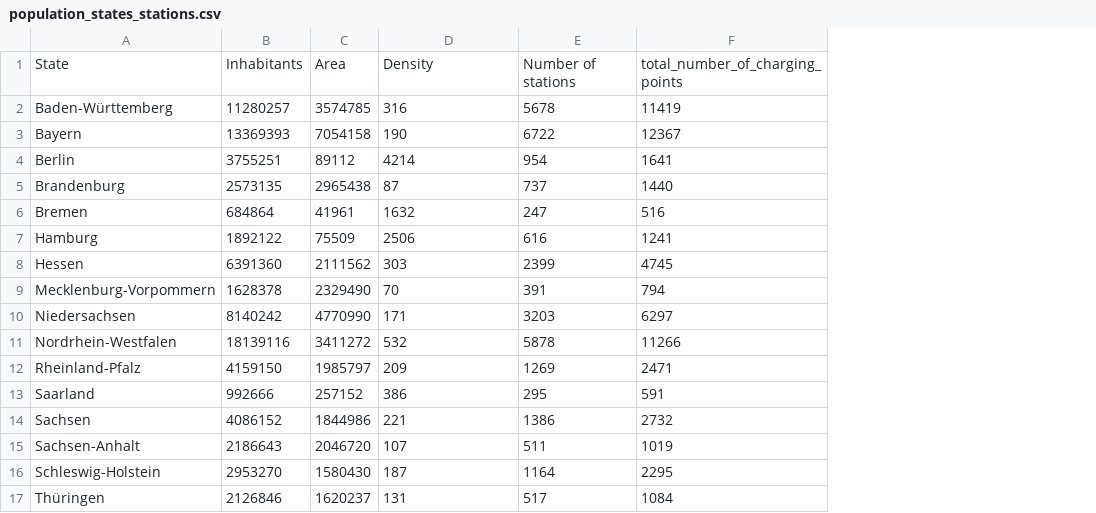
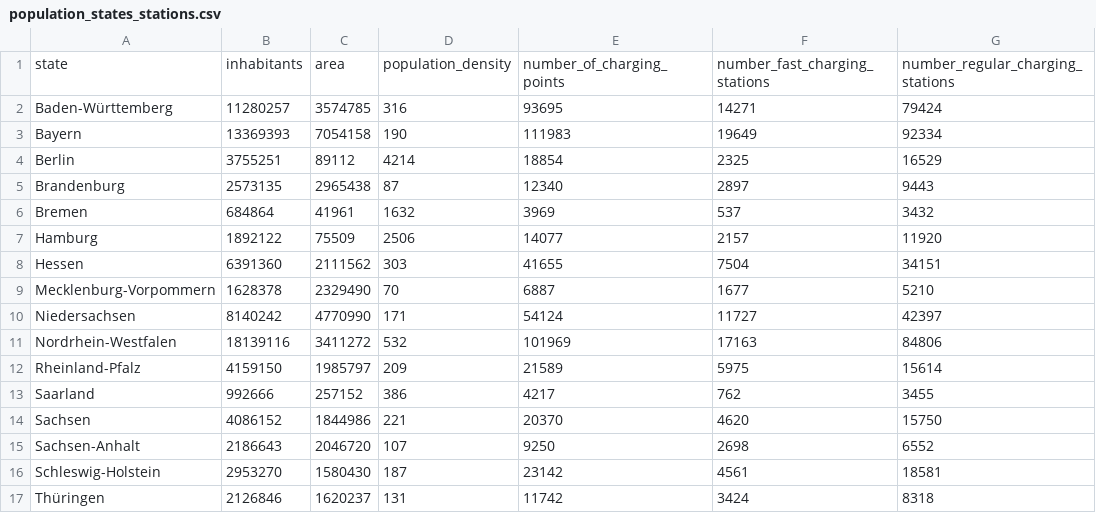
Before and after one commit to adelinerd/electric_cars, a CSV file: clean_data/population_states_stations.csv, drawn as a sheet; removed rows and columns are numbered as before the commit, all else as after; the diff names each change by its address in the sheet, - before the commit and + after, or states it on an @@ line.

Commit message:
Major corrections - corrected some notebooks - added more columns to the final dataset - added some images

```diff
--- a/clean_data/population_states_stations.csv
+++ b/clean_data/population_states_stations.csv
-column E, rows 2-17: 5678 | 6722 | 954 | 737 | 247 | 616 | 2399 | 391 | 3203 | 5878 | 1269 | 295 | 1386 | 511 | 1164 | 517
-column F, rows 2-17: 11419 | 12367 | 1641 | 1440 | 516 | 1241 | 4745 | 794 | 6297 | 11266 | 2471 | 591 | 2732 | 1019 | 2295 | 1084
+column E, rows 2-17: 93695 | 111983 | 18854 | 12340 | 3969 | 14077 | 41655 | 6887 | 54124 | 101969 | 21589 | 4217 | 20370 | 9250 | 23142 | 11742
+column F, rows 2-17: 14271 | 19649 | 2325 | 2897 | 537 | 2157 | 7504 | 1677 | 11727 | 17163 | 5975 | 762 | 4620 | 2698 | 4561 | 3424
+column G, rows 2-17: 79424 | 92334 | 16529 | 9443 | 3432 | 11920 | 34151 | 5210 | 42397 | 84806 | 15614 | 3455 | 15750 | 6552 | 18581 | 8318
-row 1: State | Inhabitants | Area | Density | Number of stations | total_number_of_charging_points
+row 1: state | inhabitants | area | population_density | number_of_charging_points | number_fast_charging_stations | number_regular_charging_stations
```
Also changed, not shown: clean_data/stations_per_state.csv, 32 other files.
